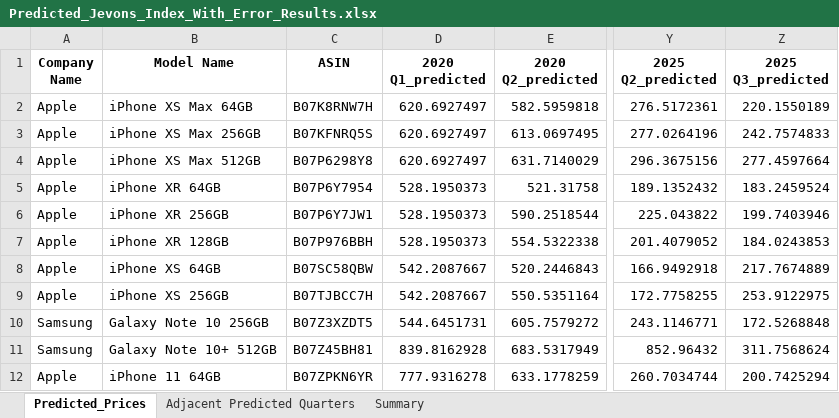
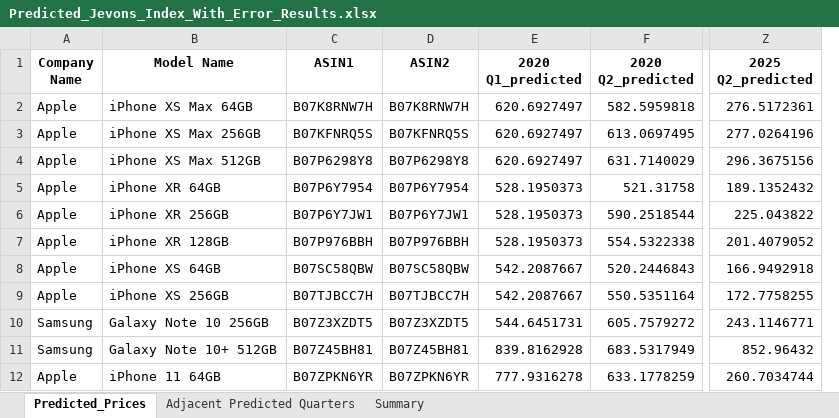
Before and after one commit to Edgarzhu7/Decoding-Smartphone-Prices, an Excel workbook: Quarter/Predicted_Jevons_Index_With_Error_Results.xlsx, sheet Predicted_Prices, drawn as a sheet; only a part is shown, gaps mark what is left out; values as stored, in another font and other column widths than the file's, no borders; removed rows and columns are numbered as before the commit, all else as after; the diff names each change by its address in the sheet, - before the commit and + after, or states it on an @@ line.

```diff
--- a/Quarter/Predicted_Jevons_Index_With_Error_Results.xlsx (sheet Predicted_Prices)
+++ b/Quarter/Predicted_Jevons_Index_With_Error_Results.xlsx (sheet Predicted_Prices)
+column D (ASIN2), rows 2-12: B07K8RNW7H | B07KFNRQ5S | B07P6298Y8 | B07P6Y7954 | B07P6Y7JW1 | B07P976BBH | B07SC58QBW | B07TJBCC7H | B07Z3XZDT5 | B07Z45BH81 | B07ZPKN6YR
-column Z (2025 Q3_predicted), rows 2-12: 220.1550189 | 242.7574833 | 277.4597664 | 183.2459524 | 199.7403946 | 184.0243853 | 217.7674889 | 253.9122975 | 172.5268848 | 311.7568624 | 200.7425294
-C1: ASIN
+C1: ASIN1
```
Also changed, not shown: sheet Adjacent Predicted Quarters, sheet Summary, Quarter/Lasso_Delta_Models1.xlsx, Quarter/Quarterly_Jevons_Index_Results.xlsx, 46 other files.
